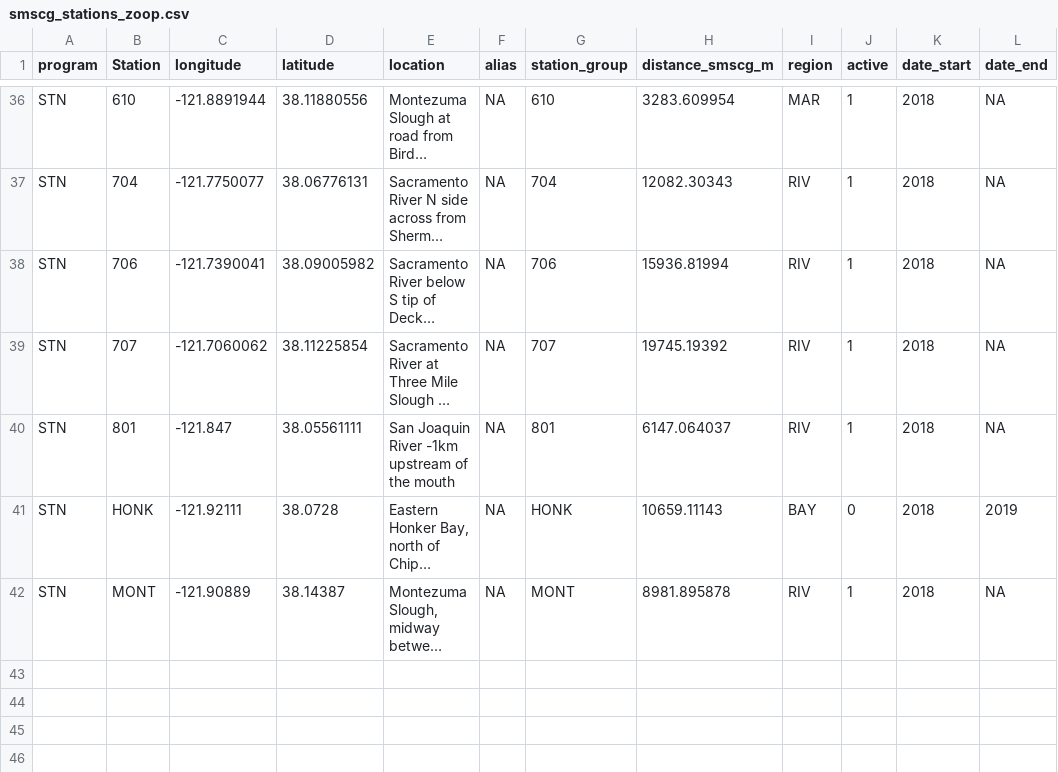
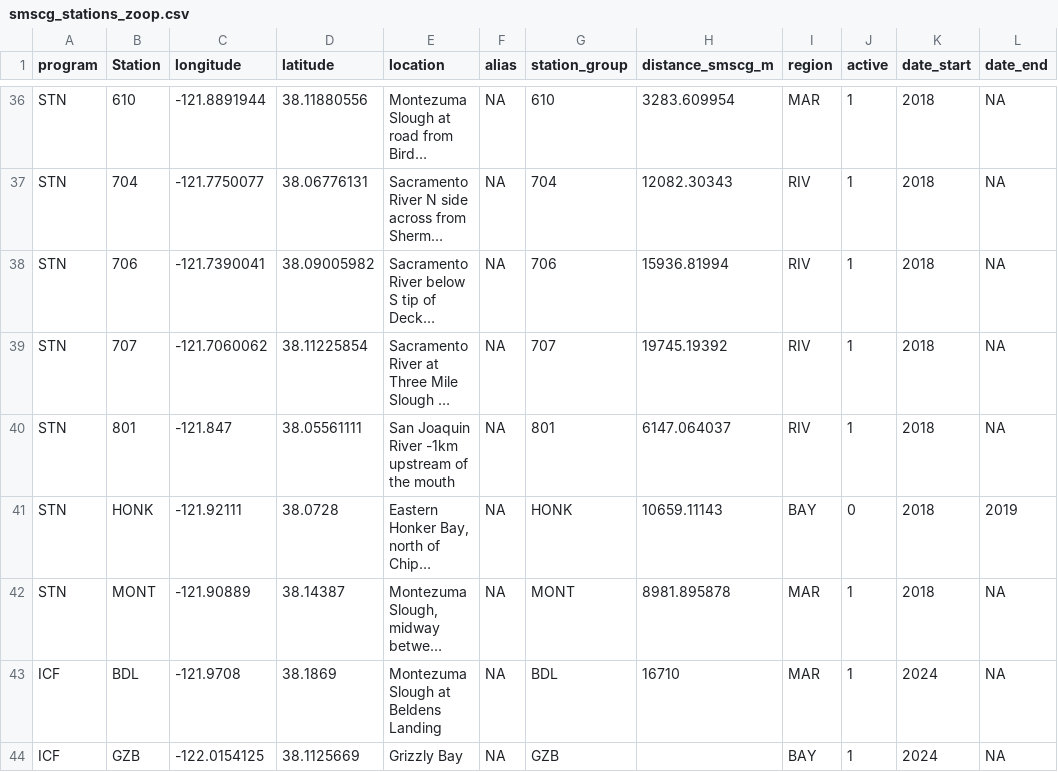
Before and after one commit to InteragencyEcologicalProgram/SMSCG, a CSV file: EDI/data_output/smscg_stations_zoop.csv, drawn as a sheet; only a part is shown, gaps mark what is left out; long unchanged cells end in …; the diff names each change by its address in the sheet, - before the commit and + after, or states it on an @@ line.

```diff
--- a/EDI/data_output/smscg_stations_zoop.csv
+++ b/EDI/data_output/smscg_stations_zoop.csv
-I42 (region): RIV
+I42 (region): MAR
+row 43: ICF | BDL | -121.9708 | 38.1869 | Montezuma Slough at Beldens Landing | NA | BDL | 16710 | MAR | 1 | 2024 | NA
+row 44: ICF | GZB | -122.0154125 | 38.1125669 | Grizzly Bay | NA | GZB |  | BAY | 1 | 2024 | NA
```
Also changed, not shown: Data/wateryeartypes.csv, Data/wtryrtype.csv, 41 other files.
